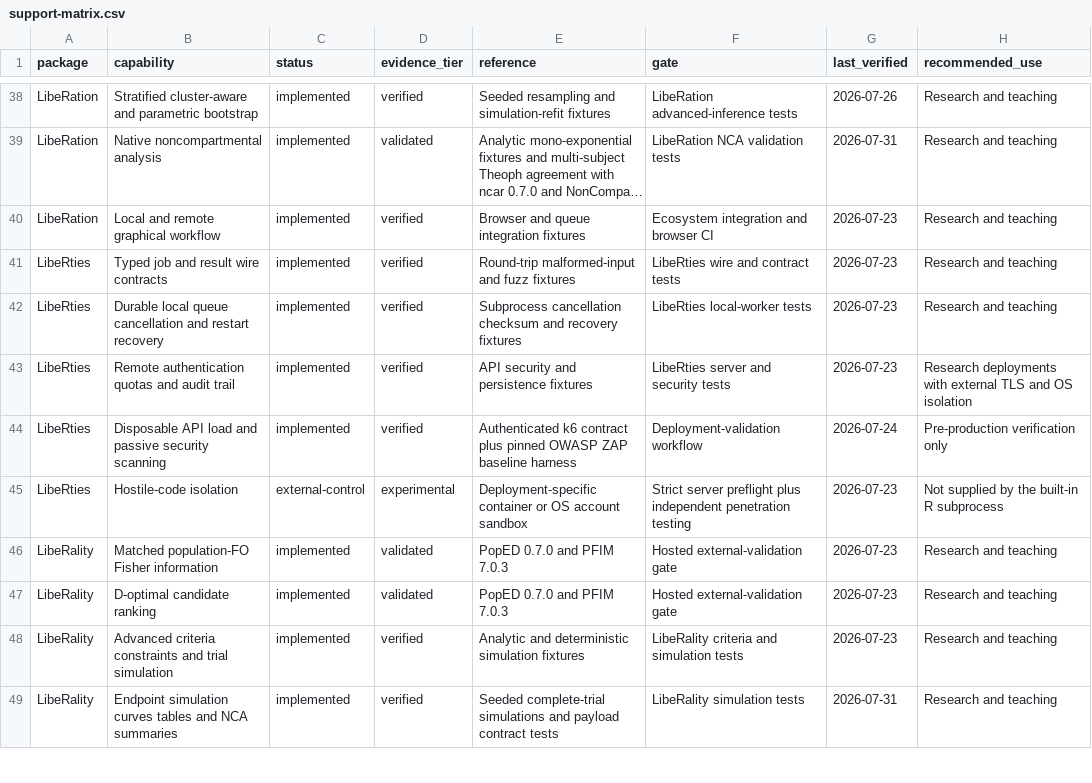
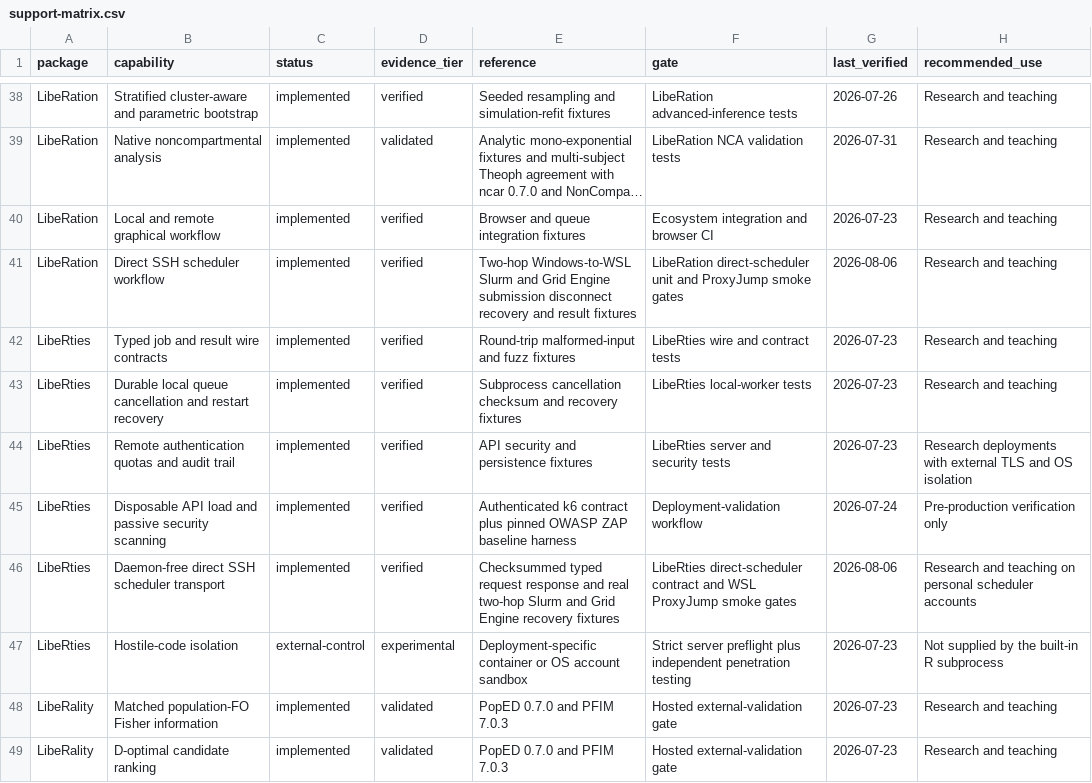
Before and after one commit to svdijkman/LibeRation, a CSV file: inst/ecosystem/support-matrix.csv, drawn as a sheet; only a part is shown, gaps mark what is left out; the shorter side is filled out with more unchanged rows; long unchanged cells end in …; the diff names each change by its address in the sheet, - before the commit and + after, or states it on an @@ line.

Commit message:
Release LibeRation 0.10.5 from LibeR 0.9.0-research-beta.16

```diff
--- a/inst/ecosystem/support-matrix.csv
+++ b/inst/ecosystem/support-matrix.csv
+row 41: LibeRation | Direct SSH scheduler workflow | implemented | verified | Two-hop Windows-to-WSL Slurm and Grid Engine submission disconnect recovery and result fixtures | LibeRation direct-scheduler unit and ProxyJump smoke gates | 2026-08-06 | Research and teaching
+row 46: LibeRties | Daemon-free direct SSH scheduler transport | implemented | verified | Checksummed typed request response and real two-hop Slurm and Grid Engine recovery fixtures | LibeRties direct-scheduler contract and WSL ProxyJump smoke gates | 2026-08-06 | Research and teaching on personal scheduler accounts
```
Also changed, not shown: 17 other files.
